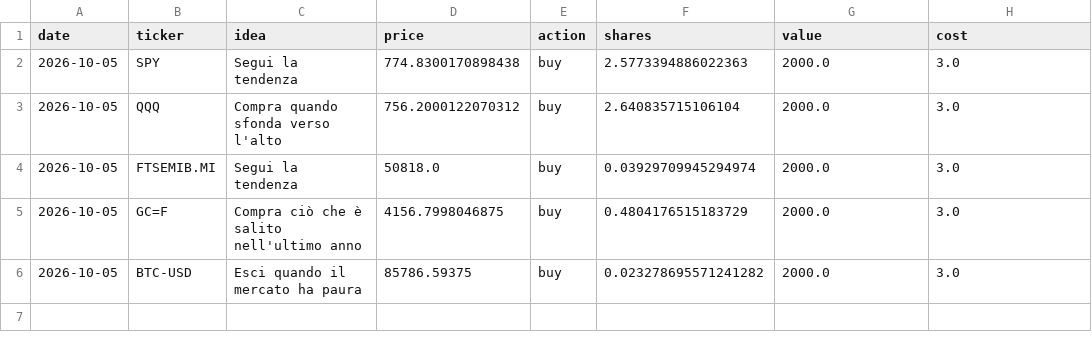
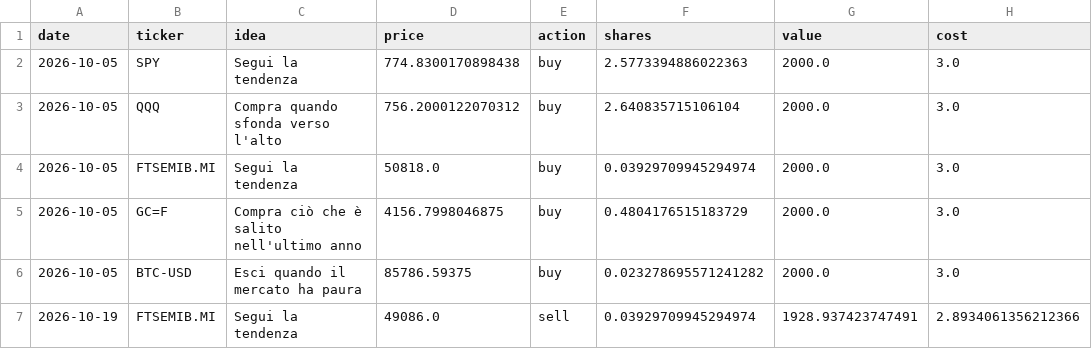
Before and after one commit to PietroPulli/quantlab, a CSV file: paper/trades.csv, drawn as a sheet.

```diff
--- a/paper/trades.csv
+++ b/paper/trades.csv
@@ -6 +6,2 @@ date,ticker,idea,price,action,shares,value,cost
 2026-10-05,BTC-USD,Esci quando il mercato ha paura,85786.59375,buy,0.023278695571241282,2000.0,3.0
+2026-10-19,FTSEMIB.MI,Segui la tendenza,49086.0,sell,0.03929709945294974,1928.937423747491,2.8934061356212366
```
Also changed, not shown: market/AAPL.csv, market/BTC-USD.csv, 16 other files.
